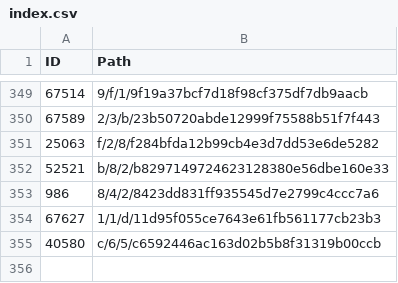
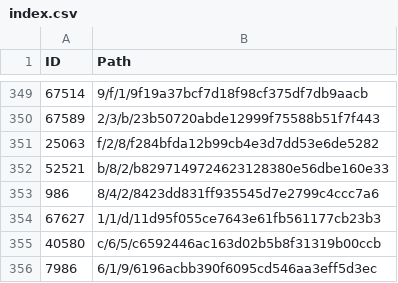
Before and after one commit to derockit/Project-Gutenberg, a CSV file: index.csv, drawn as a sheet; only a part is shown, gaps mark what is left out.

```diff
--- a/index.csv
+++ b/index.csv
@@ -355 +355,2 @@ ID,Path
 40580,c/6/5/c6592446ac163d02b5b8f31319b00ccb
+7986,6/1/9/6196acbb390f6095cd546aa3eff5d3ec
```
Also changed, not shown: 5 other files.
